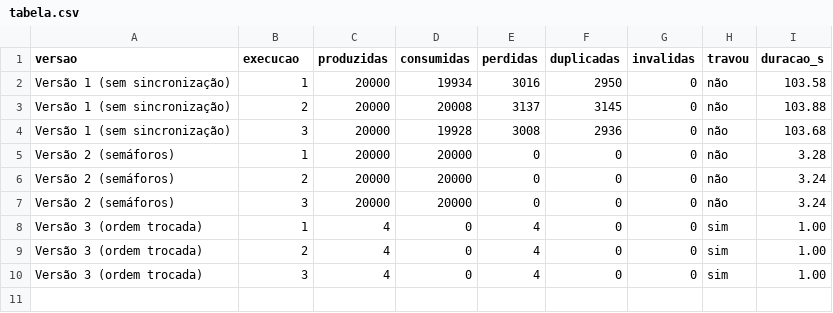
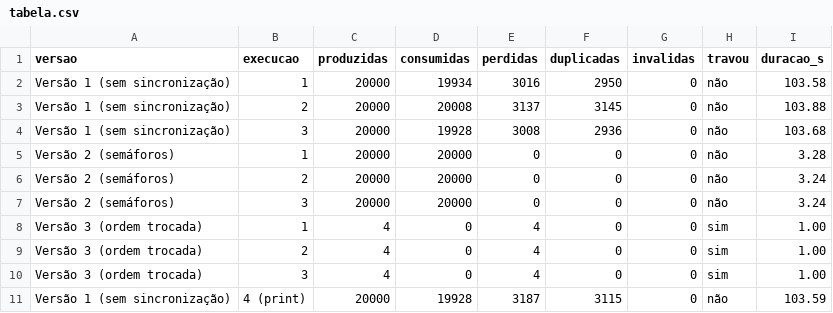
Before and after one commit to CryptoVictor/ponderada-cc08, a CSV file: ponderada/codigo/logs/tabela.csv, drawn as a sheet.

Commit message:
Atualiza prints e tabela da A4

```diff
--- a/ponderada/codigo/logs/tabela.csv
+++ b/ponderada/codigo/logs/tabela.csv
@@ -10 +10,2 @@ Versão 3 (ordem trocada);2;4;0;4;0;0;sim;1.00
 Versão 3 (ordem trocada);3;4;0;4;0;0;sim;1.00
+Versão 1 (sem sincronização);4 (print);20000;19928;3187;3115;0;não;103.59
```
Also changed, not shown: 6 other files.
